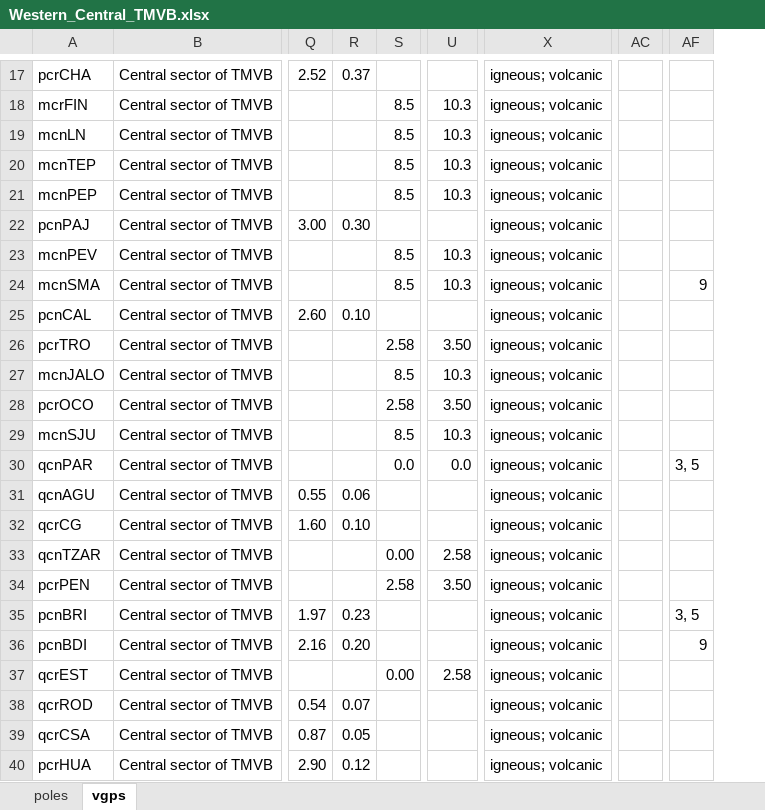
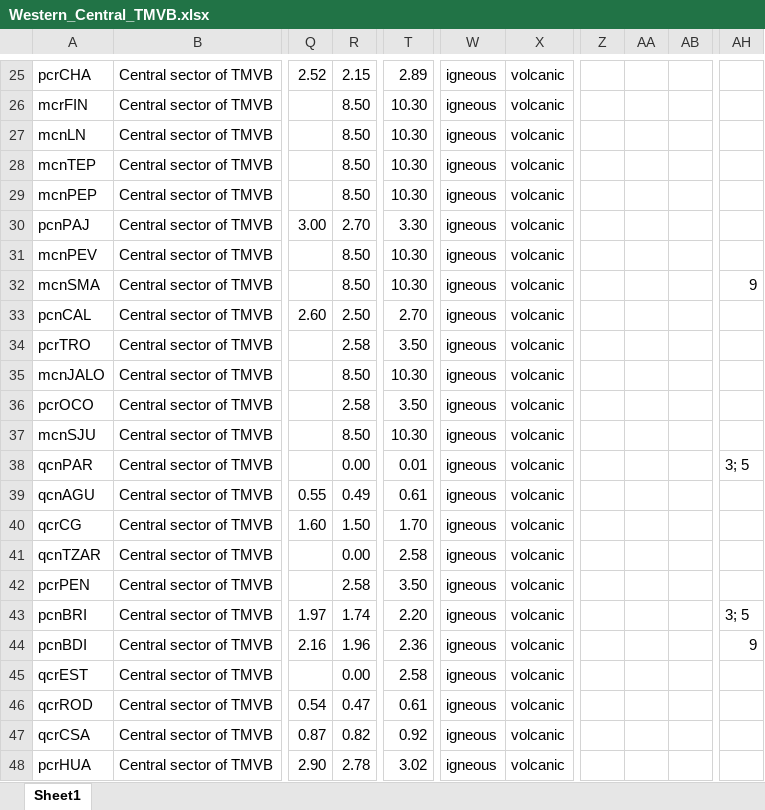
Before and after one commit to bramvaes/Young_CEED_2.0, an Excel workbook: vgp_database/Western_Central_TMVB.xlsx, sheet Sheet1, drawn as a sheet; only a part is shown, gaps mark what is left out; values as stored, in another font and other column widths than the file's, no cell formats; charts and pictures not drawn; removed rows and columns are numbered as before the commit, all else as after; the diff covers the shown part only; the diff names each change by its address in the sheet, - before the commit and + after, or states it on an @@ line.

```diff
--- a/vgp_database/Western_Central_TMVB.xlsx (sheet Sheet1)
+++ b/vgp_database/Western_Central_TMVB.xlsx (sheet Sheet1)
-sheet tab: vgps
+sheet tab: Sheet1
-sheet tab: poles
-column R, rows 17-40: 0.37 |  |  |  |  | 0.30 |  |  | 0.10 |  |  |  |  |  | 0.06 | 0.10 |  |  | 0.23 | 0.20 |  | 0.07 | 0.05 | 0.12
-column X, rows 17-40: all igneous; volcanic
+column W, rows 25-48: all igneous
+column X, rows 25-48: all volcanic
+column Z, empty
+column AA, empty
+column AB, empty
-column AC, empty
-R25: (empty)
+R25: 2.15
-T25: (empty)
+T25: 2.89
-R26:R29: 8.5
+R26:R29: 8.50
-T26:T29: 10.3
+T26:T29: 10.30
-R30: (empty)
+R30: 2.70
-T30: (empty)
+T30: 3.30
-R31:R32: 8.5
+R31:R32: 8.50
-T31:T32: 10.3
+T31:T32: 10.30
-R33: (empty)
+R33: 2.50
-T33: (empty)
+T33: 2.70
-R35: 8.5
+R35: 8.50
-T35: 10.3
+T35: 10.30
-R37: 8.5
+R37: 8.50
-T37: 10.3
+T37: 10.30
-R38: 0.0
+R38: 0.00
-T38: 0.0
+T38: 0.01
-AH38: 3, 5
+AH38: 3; 5
-R39: (empty)
+R39: 0.49
-T39: (empty)
+T39: 0.61
-R40: (empty)
+R40: 1.50
-T40: (empty)
+T40: 1.70
-R43: (empty)
+R43: 1.74
-T43: (empty)
+T43: 2.20
-AH43: 3, 5
+AH43: 3; 5
-R44: (empty)
+R44: 1.96
-T44: (empty)
+T44: 2.36
-R46: (empty)
+R46: 0.47
-T46: (empty)
+T46: 0.61
-R47: (empty)
+R47: 0.82
-T47: (empty)
+T47: 0.92
-R48: (empty)
+R48: 2.78
-T48: (empty)
+T48: 3.02
```
Also changed, not shown: 8 added rows and 37 edited cells elsewhere in this sheet, cell formats, charts or pictures, 35 other files.
